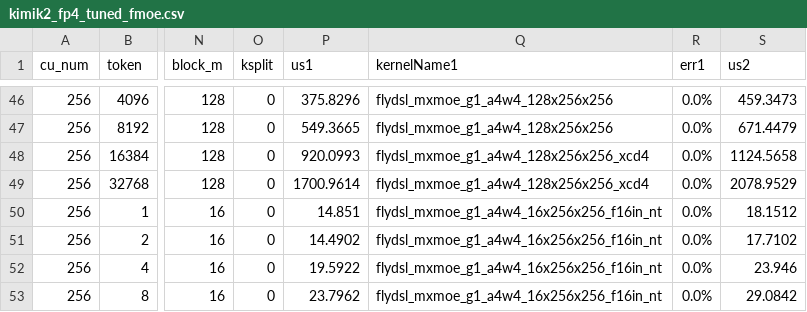
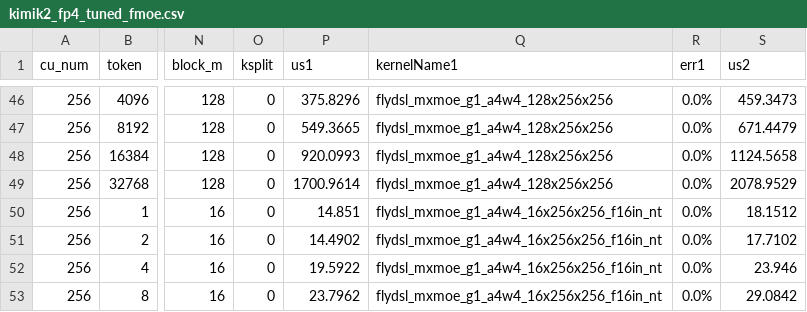
Before and after one commit to RadeonFlow/up-aiter, a CSV file: aiter/configs/model_configs/kimik2_fp4_tuned_fmoe.csv, drawn as a sheet; only a part is shown, gaps mark what is left out; the diff names each change by its address in the sheet, - before the commit and + after, or states it on an @@ line.

Commit message:
fix(mxfp4-moe): disable broken gemm1 XCD4 swizzle for Kimi-K2.5 M=16384/32768
The _xcd4 gemm1 kernel variant (flydsl_mxmoe_g1_a4w4_128x256x256_xcd4)
produces incorrect results in the merged codebase, causing garbage model
output (GSM8K 0/16). Bisection isolated this csv change as the sole cause;
reverting M=16384/32768 to the non-xcd4 kernel restores correctness.

```diff
--- a/aiter/configs/model_configs/kimik2_fp4_tuned_fmoe.csv
+++ b/aiter/configs/model_configs/kimik2_fp4_tuned_fmoe.csv
-Q48:Q49 (kernelName1): flydsl_mxmoe_g1_a4w4_128x256x256_xcd4
+Q48:Q49 (kernelName1): flydsl_mxmoe_g1_a4w4_128x256x256
```
